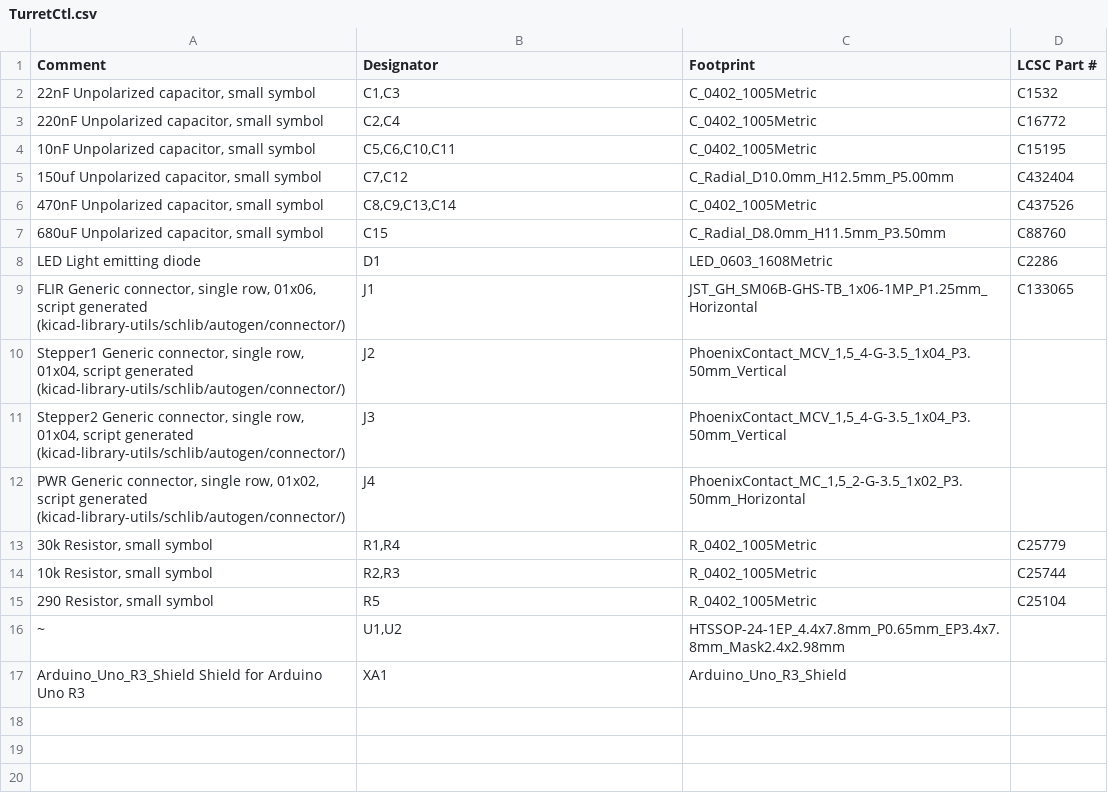
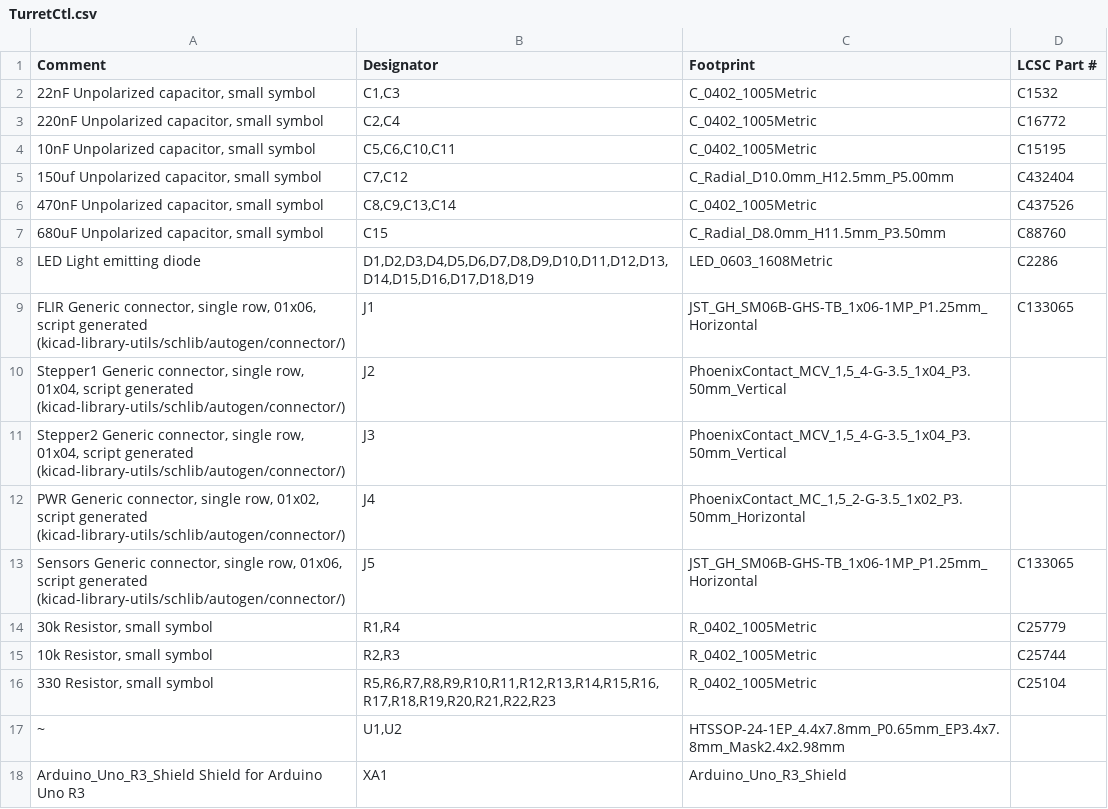
Before and after one commit to JoshuaBlack0704/afv, a CSV file: PcbDesign/TurretCtl/assembly/TurretCtl.csv, drawn as a sheet.

```diff
--- a/PcbDesign/TurretCtl/assembly/TurretCtl.csv
+++ b/PcbDesign/TurretCtl/assembly/TurretCtl.csv
@@ -7,3 +7,3 @@ Comment,Designator,Footprint,LCSC Part #
 "680uF Unpolarized capacitor, small symbol",C15,C_Radial_D8.0mm_H11.5mm_P3.50mm,C88760
-LED Light emitting diode,D1,LED_0603_1608Metric,C2286
+LED Light emitting diode,"D1,D2,D3,D4,D5,D6,D7,D8,D9,D10,D11,D12,D13,D14,D15,D16,D17,D18,D19",LED_0603_1608Metric,C2286
 "FLIR Generic connector, single row, 01x06, script generated (kicad-library-utils/schlib/autogen/connector/)",J1,JST_GH_SM06B-GHS-TB_1x06-1MP_P1.25mm_Horizontal,C133065
@@ -12,5 +12,6 @@ LED Light emitting diode,D1,LED_0603_1608Metric,C2286
 "PWR Generic connector, single row, 01x02, script generated (kicad-library-utils/schlib/autogen/connector/)",J4,"PhoenixContact_MC_1,5_2-G-3.5_1x02_P3.50mm_Horizontal",
+"Sensors Generic connector, single row, 01x06, script generated (kicad-library-utils/schlib/autogen/connector/)",J5,JST_GH_SM06B-GHS-TB_1x06-1MP_P1.25mm_Horizontal,C133065
 "30k Resistor, small symbol","R1,R4",R_0402_1005Metric,C25779
 "10k Resistor, small symbol","R2,R3",R_0402_1005Metric,C25744
-"290 Resistor, small symbol",R5,R_0402_1005Metric,C25104
+"330 Resistor, small symbol","R5,R6,R7,R8,R9,R10,R11,R12,R13,R14,R15,R16,R17,R18,R19,R20,R21,R22,R23",R_0402_1005Metric,C25104
 ~ ,"U1,U2",HTSSOP-24-1EP_4.4x7.8mm_P0.65mm_EP3.4x7.8mm_Mask2.4x2.98mm,
```
Also changed, not shown: PcbDesign/TurretCtl/assembly/TurretCtl-all-pos.csv, 27 other files.
